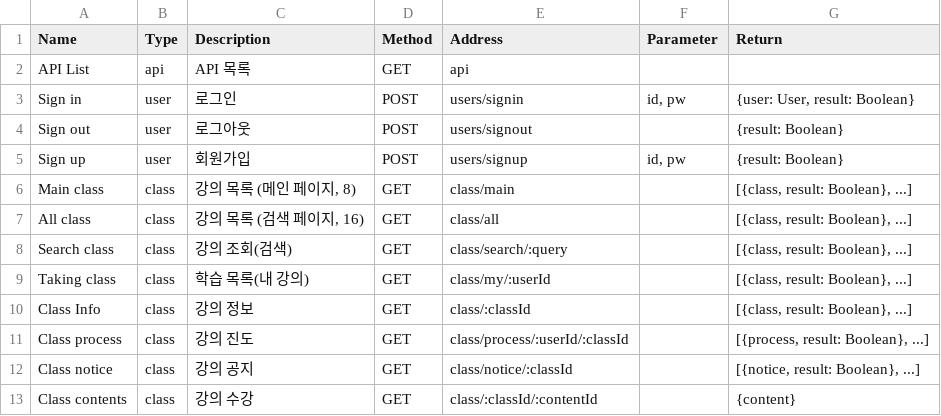
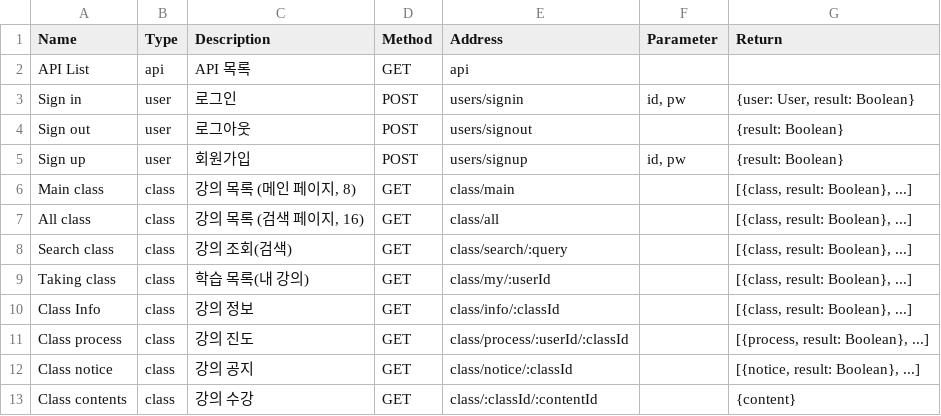
Before and after one commit to LeeSeungYun1020/Baleum, a CSV file: server/data/api.csv, drawn as a sheet.

Commit message:
[server] Add class info API

```diff
--- a/server/data/api.csv
+++ b/server/data/api.csv
@@ -9,3 +9,3 @@ Search class,class,강의 조회(검색),GET,class/search/:query,,"[{class, resu
 Taking class,class,학습 목록(내 강의),GET,class/my/:userId,,"[{class, result: Boolean}, ...]"
-Class Info,class,강의 정보,GET,class/:classId,,"[{class, result: Boolean}, ...]"
+Class Info,class,강의 정보,GET,class/info/:classId,,"[{class, result: Boolean}, ...]"
 Class process,class,강의 진도,GET,class/process/:userId/:classId ,,"[{process, result: Boolean}, ...]"
```
Also changed, not shown: 2 other files.
